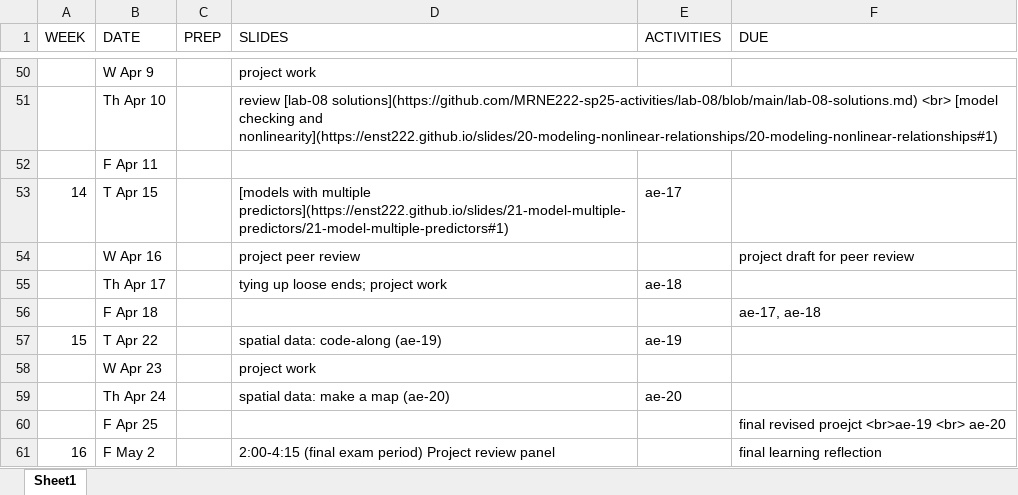
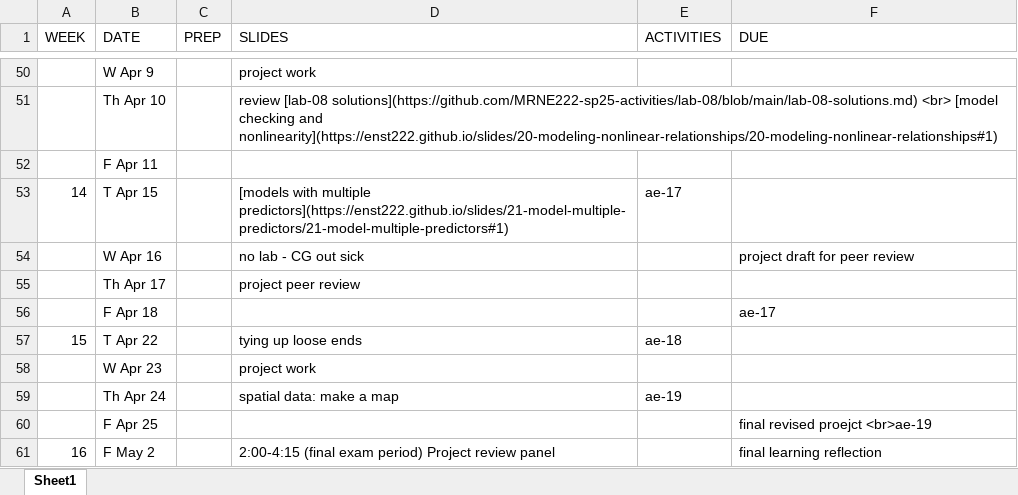
Before and after one commit to MRNE222-sp25/website, an Excel workbook: schedule.xlsx, sheet Sheet1, drawn as a sheet; only a part is shown, gaps mark what is left out; values as stored, in another font and other column widths than the file's, no borders; the diff names each change by its address in the sheet, - before the commit and + after, or states it on an @@ line.

Commit message:
update schedule

```diff
--- a/schedule.xlsx (sheet Sheet1)
+++ b/schedule.xlsx (sheet Sheet1)
-D54 (SLIDES): project peer review
+D54 (SLIDES): no lab - CG out sick
-D55 (SLIDES): tying up loose ends; project work
+D55 (SLIDES): project peer review
-E55 (ACTIVITIES): ae-18
+E55 (ACTIVITIES): (empty)
-F56 (DUE): ae-17, ae-18
+F56 (DUE): ae-17
-D57 (SLIDES): spatial data: code-along (ae-19)
+D57 (SLIDES): tying up loose ends
-E57 (ACTIVITIES): ae-19
+E57 (ACTIVITIES): ae-18
-D59 (SLIDES): spatial data: make a map (ae-20)
+D59 (SLIDES): spatial data: make a map
-E59 (ACTIVITIES): ae-20
+E59 (ACTIVITIES): ae-19
-F60 (DUE): final revised proejct <br>ae-19 <br> ae-20
+F60 (DUE): final revised proejct <br>ae-19
```
Also changed, not shown: 3 other files.
